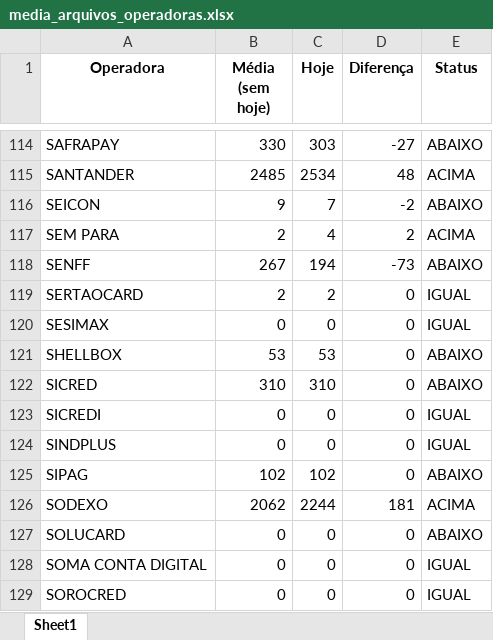
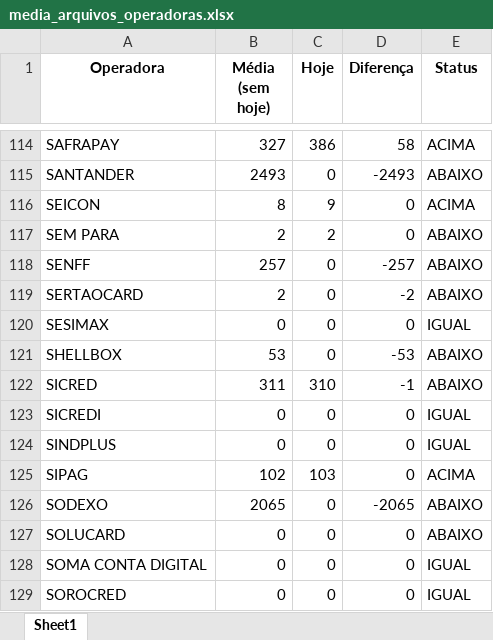
Before and after one commit to Alcir2012/Automation, an Excel workbook: media_arquivos_operadoras.xlsx, sheet Sheet1, drawn as a sheet; only a part is shown, gaps mark what is left out; values as stored, in another font and other column widths than the file's, no borders; the diff covers the shown part only; the diff names each change by its address in the sheet, - before the commit and + after, or states it on an @@ line.

```diff
--- a/media_arquivos_operadoras.xlsx (sheet Sheet1)
+++ b/media_arquivos_operadoras.xlsx (sheet Sheet1)
-B114 (Média (sem hoje)): 330
+B114 (Média (sem hoje)): 327
-C114 (Hoje): 303
+C114 (Hoje): 386
-D114 (Diferença): -27
+D114 (Diferença): 58
-E114 (Status): ABAIXO
+E114 (Status): ACIMA
-B115 (Média (sem hoje)): 2485
+B115 (Média (sem hoje)): 2493
-C115 (Hoje): 2534
+C115 (Hoje): 0
-D115 (Diferença): 48
+D115 (Diferença): -2493
-E115 (Status): ACIMA
+E115 (Status): ABAIXO
-B116 (Média (sem hoje)): 9
+B116 (Média (sem hoje)): 8
-C116 (Hoje): 7
+C116 (Hoje): 9
-D116 (Diferença): -2
+D116 (Diferença): 0
-E116 (Status): ABAIXO
+E116 (Status): ACIMA
-C117 (Hoje): 4
+C117 (Hoje): 2
-D117 (Diferença): 2
+D117 (Diferença): 0
-E117 (Status): ACIMA
+E117 (Status): ABAIXO
-B118 (Média (sem hoje)): 267
+B118 (Média (sem hoje)): 257
-C118 (Hoje): 194
+C118 (Hoje): 0
-D118 (Diferença): -73
+D118 (Diferença): -257
-C119 (Hoje): 2
+C119 (Hoje): 0
-D119 (Diferença): 0
+D119 (Diferença): -2
-E119 (Status): IGUAL
+E119 (Status): ABAIXO
-C121 (Hoje): 53
+C121 (Hoje): 0
-D121 (Diferença): 0
+D121 (Diferença): -53
-B122 (Média (sem hoje)): 310
+B122 (Média (sem hoje)): 311
-D122 (Diferença): 0
+D122 (Diferença): -1
-C125 (Hoje): 102
+C125 (Hoje): 103
-E125 (Status): ABAIXO
+E125 (Status): ACIMA
-B126 (Média (sem hoje)): 2062
+B126 (Média (sem hoje)): 2065
-C126 (Hoje): 2244
+C126 (Hoje): 0
-D126 (Diferença): 181
+D126 (Diferença): -2065
-E126 (Status): ACIMA
+E126 (Status): ABAIXO
```
Also changed, not shown: 228 edited cells elsewhere in this sheet, operadoras_sem_arquivos_hoje.xlsx, 5 other files.
